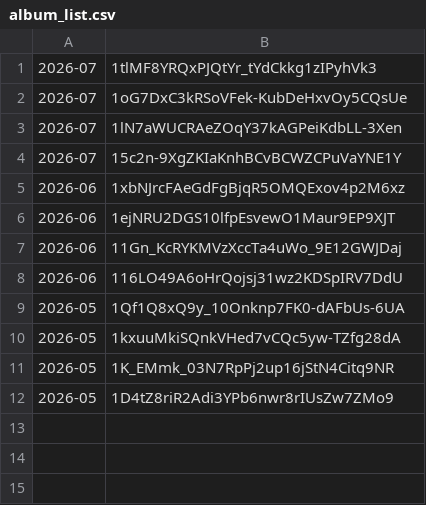
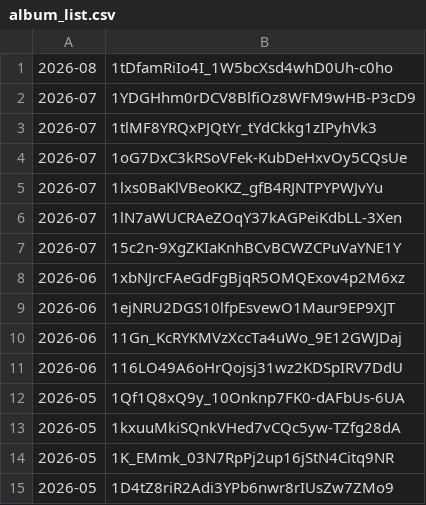
Before and after one commit to Wellness-no-mori/website, a CSV file: album_list.csv, drawn as a sheet.

Commit message:
Googleドライブから写真の一覧を全自動同期

```diff
--- a/album_list.csv
+++ b/album_list.csv
@@ -1,3 +1,6 @@
+2026-08,1tDfamRiIo4I_1W5bcXsd4whD0Uh-c0ho
+2026-07,1YDGHhm0rDCV8BlfiOz8WFM9wHB-P3cD9
 2026-07,1tlMF8YRQxPJQtYr_tYdCkkg1zIPyhVk3
 2026-07,1oG7DxC3kRSoVFek-KubDeHxvOy5CQsUe
+2026-07,1lxs0BaKlVBeoKKZ_gfB4RJNTPYPWJvYu
 2026-07,1lN7aWUCRAeZOqY37kAGPeiKdbLL-3Xen
```
